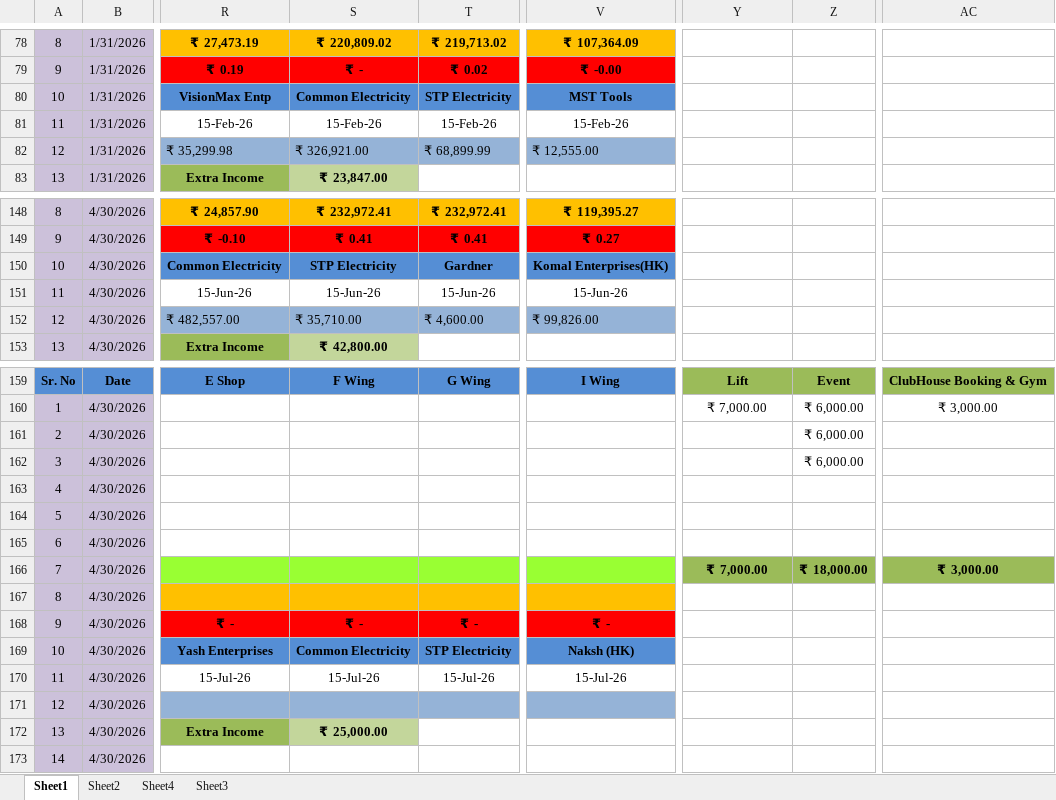
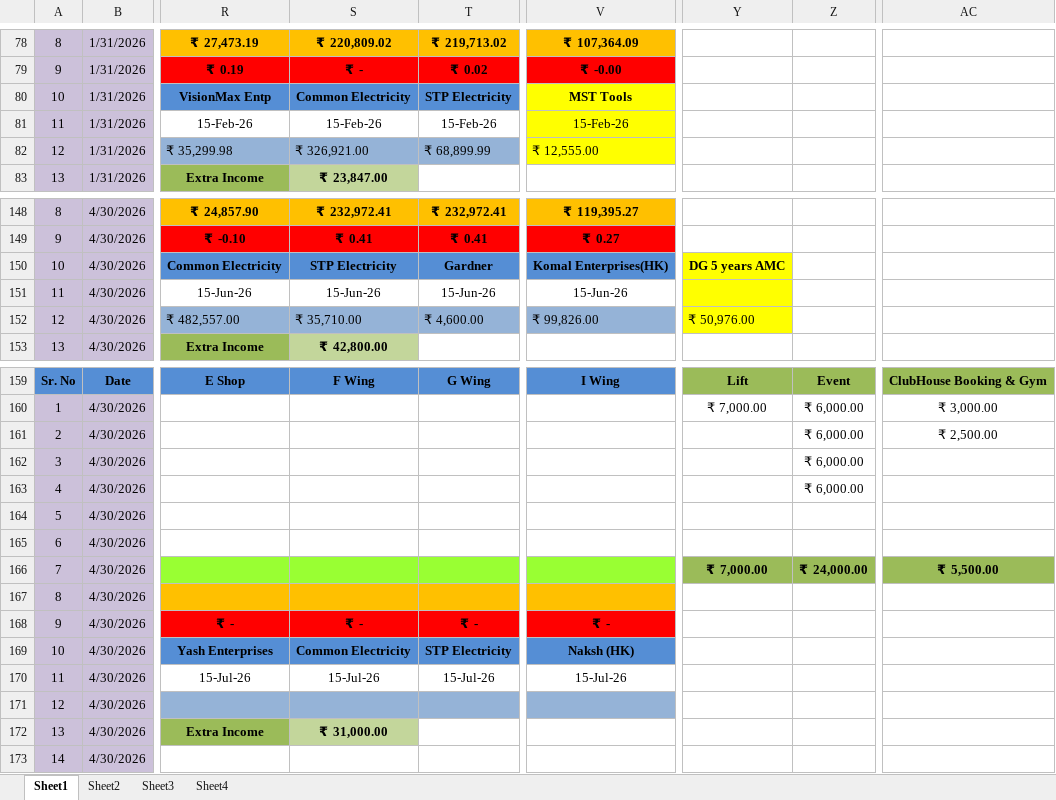
Before and after one commit to dhootmahesh28/zen-estate-dashboard, an Excel workbook: Zen_Estate_Combined_Expenses_Q1.xlsx, sheet Sheet1, drawn as a sheet; only a part is shown, gaps mark what is left out; values as stored, in another font and other column widths than the file's, no borders; the diff names each change by its address in the sheet, - before the commit and + after, or states it on an @@ line.

```diff
--- a/Zen_Estate_Combined_Expenses_Q1.xlsx (sheet Sheet1)
+++ b/Zen_Estate_Combined_Expenses_Q1.xlsx (sheet Sheet1)
@@ sheet tab order changed: Sheet1 | Sheet2 | Sheet3 | Sheet4 @@
-V80 fill: #558ED5
+V80 fill: #FFFF00
-V81 fill: none
+V81 fill: #FFFF00
-V82 fill: #95B3D7
+V82 fill: #FFFF00
-Y150: (empty)
+Y150: DG 5 years AMC
-Y150:Y152 fill: none
+Y150:Y152 fill: #FFFF00
-Y152: (empty)
+Y152: ₹ 50,976.00
-AC161: (empty)
+AC161: ₹ 2,500.00
-Z163: (empty)
+Z163: ₹ 6,000.00
-Z166: ₹ 18,000.00
+Z166: ₹ 24,000.00
-AC166: ₹ 3,000.00
+AC166: ₹ 5,500.00
-S172: ₹ 25,000.00
+S172: ₹ 31,000.00
```
Also changed, not shown: sheet Sheet3.
